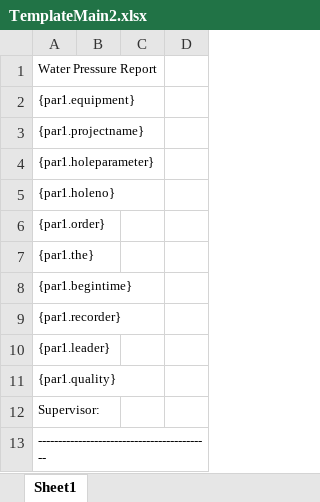
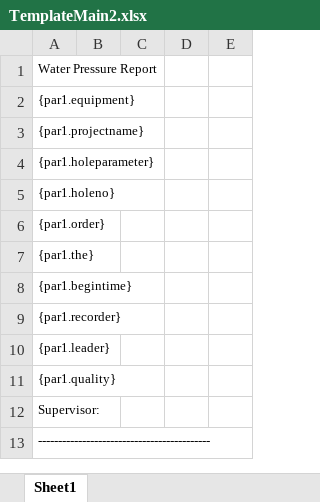
Before and after one commit to hunglevan2017/khoan, an Excel workbook: KhoanNhaTrang/Template/TemplateMain2.xlsx, sheet Sheet1, drawn as a sheet; only a part is shown; values as stored, in another font and other column widths than the file's, no borders; removed rows and columns are numbered as before the commit, all else as after; the diff names each change by its address in the sheet, - before the commit and + after, or states it on an @@ line.

Commit message:
* [LocTT] update 3 field export Main2

```diff
--- a/KhoanNhaTrang/Template/TemplateMain2.xlsx (sheet Sheet1)
+++ b/KhoanNhaTrang/Template/TemplateMain2.xlsx (sheet Sheet1)
-column C, empty
+column C, empty
+column E, empty
```
Also changed, not shown: 2 other files.
